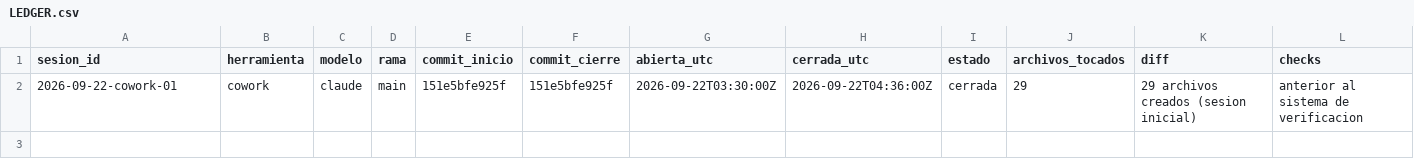
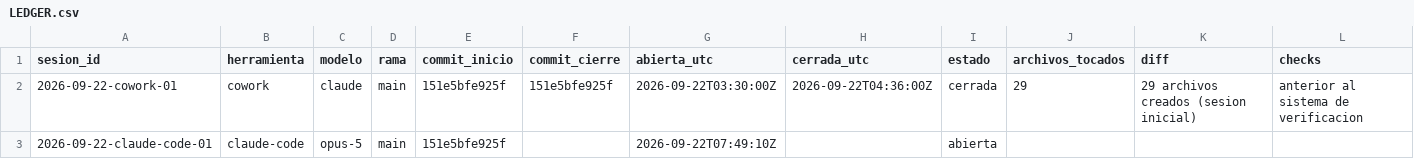
Before and after one commit to dojedacifuentes/naty.proyecto01, a CSV file: state/LEDGER.csv, drawn as a sheet; only a part is shown; rows hold the shown columns only; the diff names each change by its address in the sheet, - before the commit and + after, or states it on an @@ line.

```diff
--- a/state/LEDGER.csv
+++ b/state/LEDGER.csv
+row 3: 2026-09-22-claude-code-01 | claude-code | opus-5 | main | 151e5bfe925f |  | 2026-09-22T07:49:10Z |  | abierta
```
Also changed, not shown: 9 other files.
